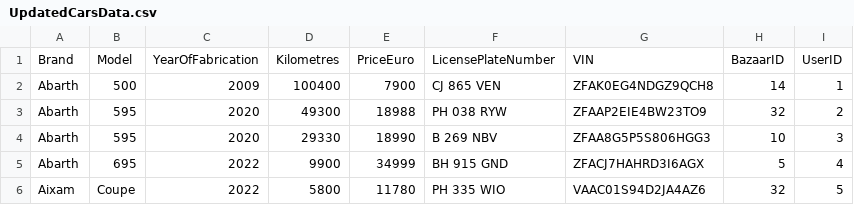
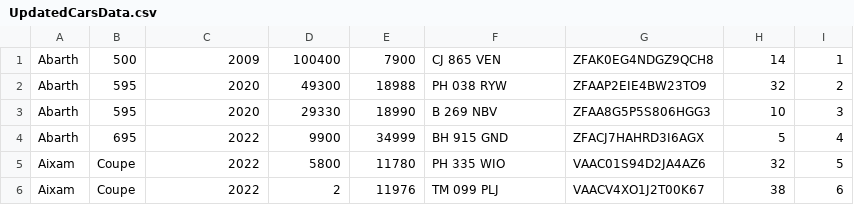
Before and after one commit to Eroaleee/AutoBazaar, a CSV file: UpdatedCarsData.csv, drawn as a sheet; only a part is shown; the shorter side is filled out with more unchanged rows.

```diff
--- a/UpdatedCarsData.csv
+++ b/UpdatedCarsData.csv
@@ -1,2 +1 @@
-Brand,Model,YearOfFabrication,Kilometres,PriceEuro,LicensePlateNumber,VIN,BazaarID,UserID
 Abarth,500,2009,100400,7900,CJ 865 VEN,ZFAK0EG4NDGZ9QCH8,14,1
```
Also changed, not shown: Bazaar.csv, 3 other files.
